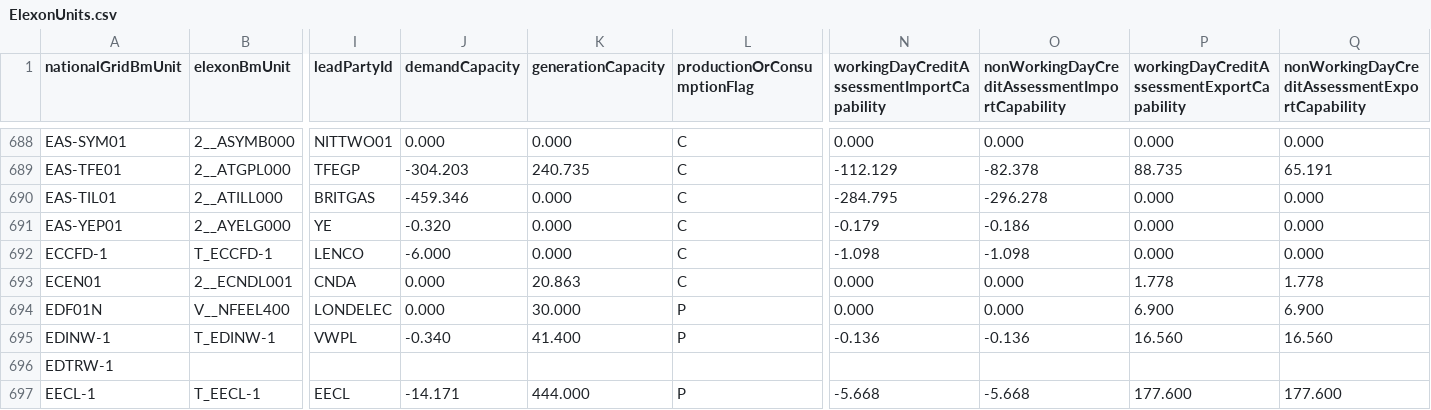
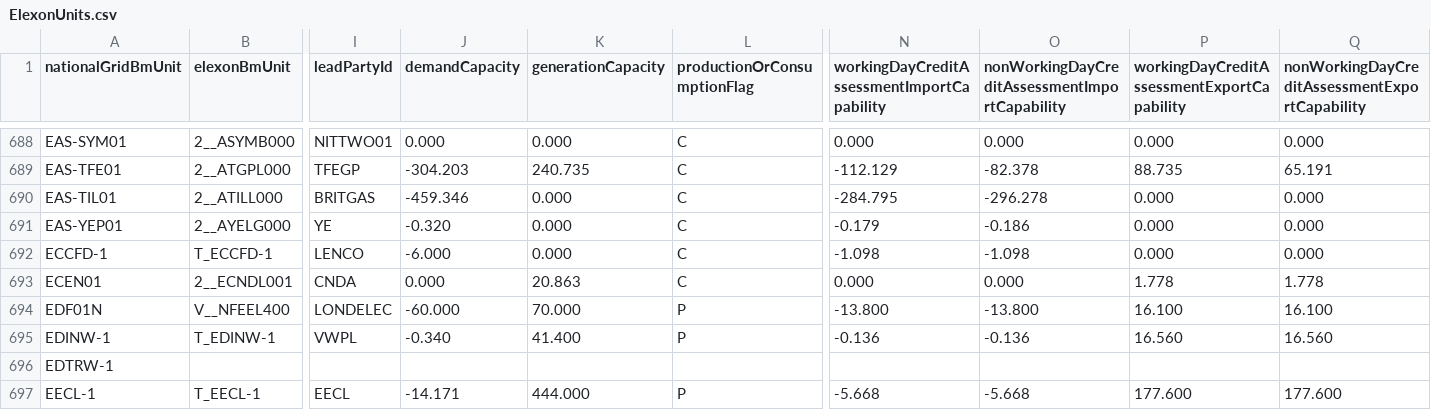
Before and after one commit to e-zaline/power-plant-explorer, a CSV file: data/unit list/elexon/ElexonUnits.csv, drawn as a sheet; only a part is shown, gaps mark what is left out; the diff names each change by its address in the sheet, - before the commit and + after, or states it on an @@ line.

```diff
--- a/data/unit list/elexon/ElexonUnits.csv
+++ b/data/unit list/elexon/ElexonUnits.csv
-J694 (demandCapacity): 0.000
+J694 (demandCapacity): -60.000
-K694 (generationCapacity): 30.000
+K694 (generationCapacity): 70.000
-N694: 0.000
+N694: -13.800
-O694: 0.000
+O694: -13.800
-P694: 6.900
+P694: 16.100
-Q694: 6.900
+Q694: 16.100
```
Also changed, not shown: 3 other files.
